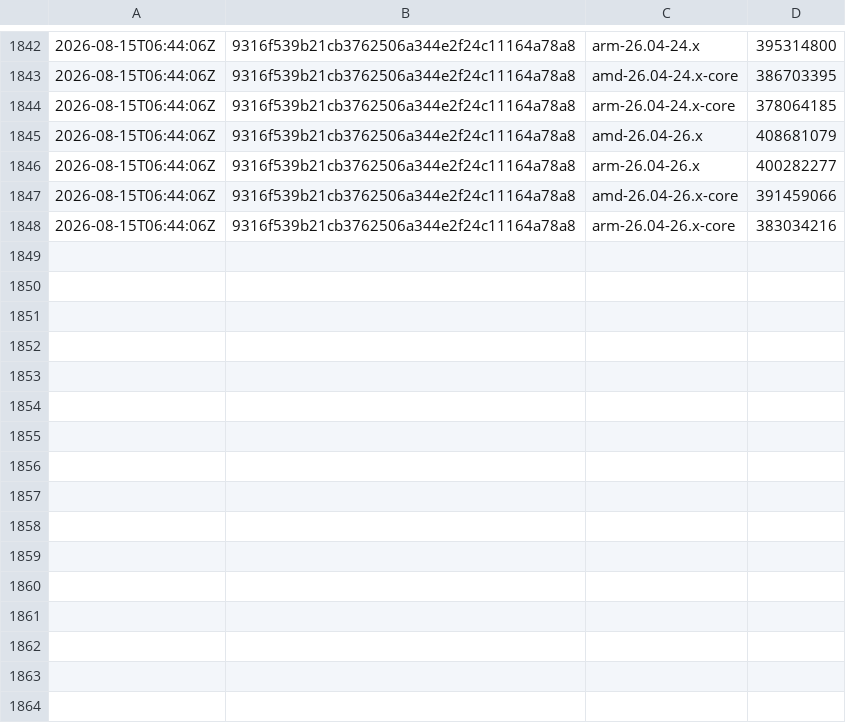
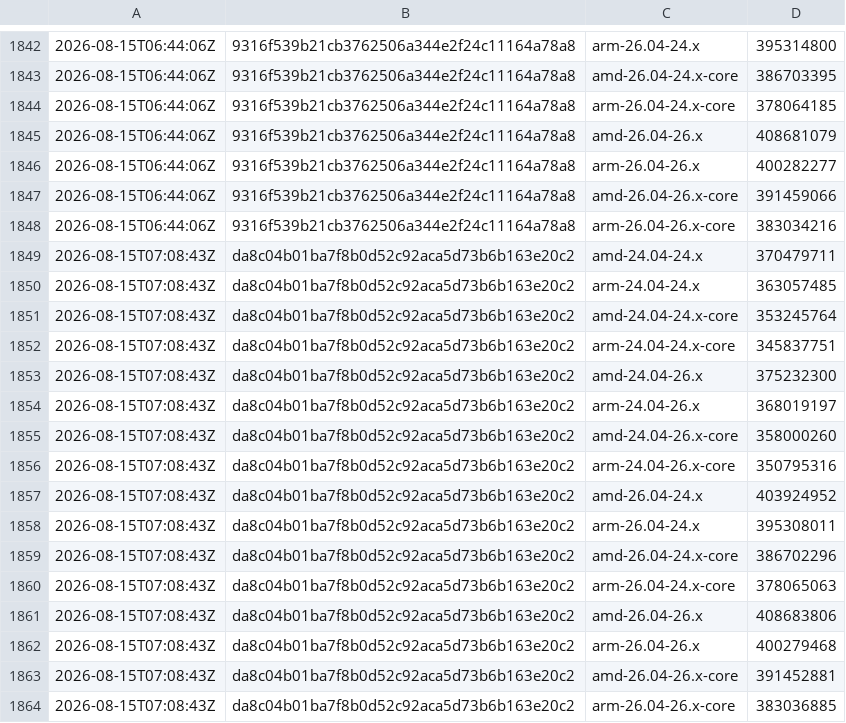
Before and after one commit to SignalK/signalk-server, a CSV file: master-container_sizes.csv, drawn as a sheet; only a part is shown, gaps mark what is left out; the diff names each change by its address in the sheet, - before the commit and + after, or states it on an @@ line.

```diff
--- a/master-container_sizes.csv
+++ b/master-container_sizes.csv
+row 1849: 2026-08-15T07:08:43Z | da8c04b01ba7f8b0d52c92aca5d73b6b163e20c2 | amd-24.04-24.x | 370479711
+row 1850: 2026-08-15T07:08:43Z | da8c04b01ba7f8b0d52c92aca5d73b6b163e20c2 | arm-24.04-24.x | 363057485
+row 1851: 2026-08-15T07:08:43Z | da8c04b01ba7f8b0d52c92aca5d73b6b163e20c2 | amd-24.04-24.x-core | 353245764
+row 1852: 2026-08-15T07:08:43Z | da8c04b01ba7f8b0d52c92aca5d73b6b163e20c2 | arm-24.04-24.x-core | 345837751
+row 1853: 2026-08-15T07:08:43Z | da8c04b01ba7f8b0d52c92aca5d73b6b163e20c2 | amd-24.04-26.x | 375232300
+row 1854: 2026-08-15T07:08:43Z | da8c04b01ba7f8b0d52c92aca5d73b6b163e20c2 | arm-24.04-26.x | 368019197
+row 1855: 2026-08-15T07:08:43Z | da8c04b01ba7f8b0d52c92aca5d73b6b163e20c2 | amd-24.04-26.x-core | 358000260
+row 1856: 2026-08-15T07:08:43Z | da8c04b01ba7f8b0d52c92aca5d73b6b163e20c2 | arm-24.04-26.x-core | 350795316
+row 1857: 2026-08-15T07:08:43Z | da8c04b01ba7f8b0d52c92aca5d73b6b163e20c2 | amd-26.04-24.x | 403924952
+row 1858: 2026-08-15T07:08:43Z | da8c04b01ba7f8b0d52c92aca5d73b6b163e20c2 | arm-26.04-24.x | 395308011
+row 1859: 2026-08-15T07:08:43Z | da8c04b01ba7f8b0d52c92aca5d73b6b163e20c2 | amd-26.04-24.x-core | 386702296
+row 1860: 2026-08-15T07:08:43Z | da8c04b01ba7f8b0d52c92aca5d73b6b163e20c2 | arm-26.04-24.x-core | 378065063
+row 1861: 2026-08-15T07:08:43Z | da8c04b01ba7f8b0d52c92aca5d73b6b163e20c2 | amd-26.04-26.x | 408683806
+row 1862: 2026-08-15T07:08:43Z | da8c04b01ba7f8b0d52c92aca5d73b6b163e20c2 | arm-26.04-26.x | 400279468
+row 1863: 2026-08-15T07:08:43Z | da8c04b01ba7f8b0d52c92aca5d73b6b163e20c2 | amd-26.04-26.x-core | 391452881
+row 1864: 2026-08-15T07:08:43Z | da8c04b01ba7f8b0d52c92aca5d73b6b163e20c2 | arm-26.04-26.x-core | 383036885
```
